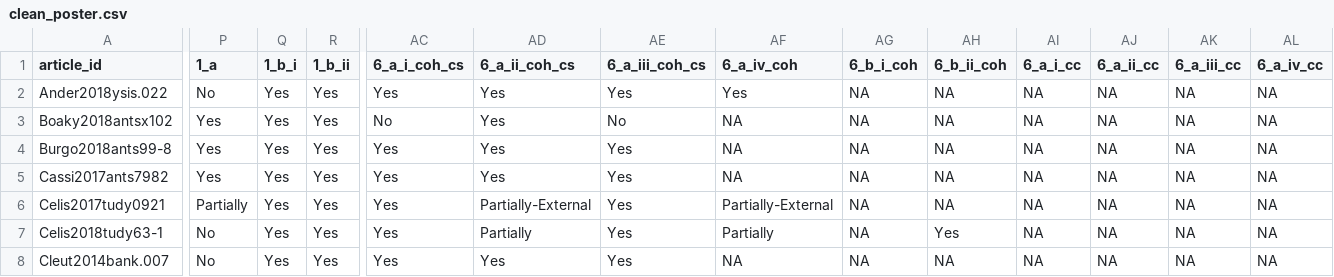
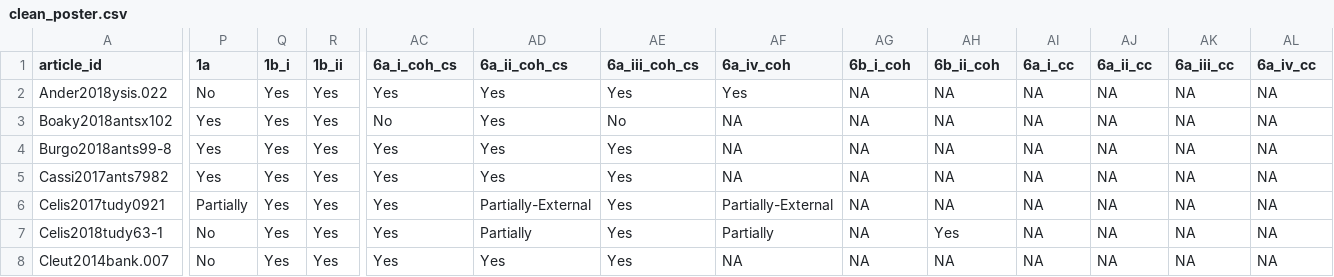
Before and after one commit to katiedrax/ukb_sr, a CSV file: outputs/clean_poster.csv, drawn as a sheet; only a part is shown, gaps mark what is left out; the diff covers the shown part only; the diff names each change by its address in the sheet, - before the commit and + after, or states it on an @@ line.

```diff
--- a/outputs/clean_poster.csv
+++ b/outputs/clean_poster.csv
-P1: 1_a
+P1: 1a
-Q1: 1_b_i
+Q1: 1b_i
-R1: 1_b_ii
+R1: 1b_ii
-AC1: 6_a_i_coh_cs
+AC1: 6a_i_coh_cs
-AD1: 6_a_ii_coh_cs
+AD1: 6a_ii_coh_cs
-AE1: 6_a_iii_coh_cs
+AE1: 6a_iii_coh_cs
-AF1: 6_a_iv_coh
+AF1: 6a_iv_coh
-AG1: 6_b_i_coh
+AG1: 6b_i_coh
-AH1: 6_b_ii_coh
+AH1: 6b_ii_coh
-AI1: 6_a_i_cc
+AI1: 6a_i_cc
-AJ1: 6_a_ii_cc
+AJ1: 6a_ii_cc
-AK1: 6_a_iii_cc
+AK1: 6a_iii_cc
-AL1: 6_a_iv_cc
+AL1: 6a_iv_cc
```
Also changed, not shown: 24 edited cells elsewhere in this file, outputs/extraction_dictionary.csv.
